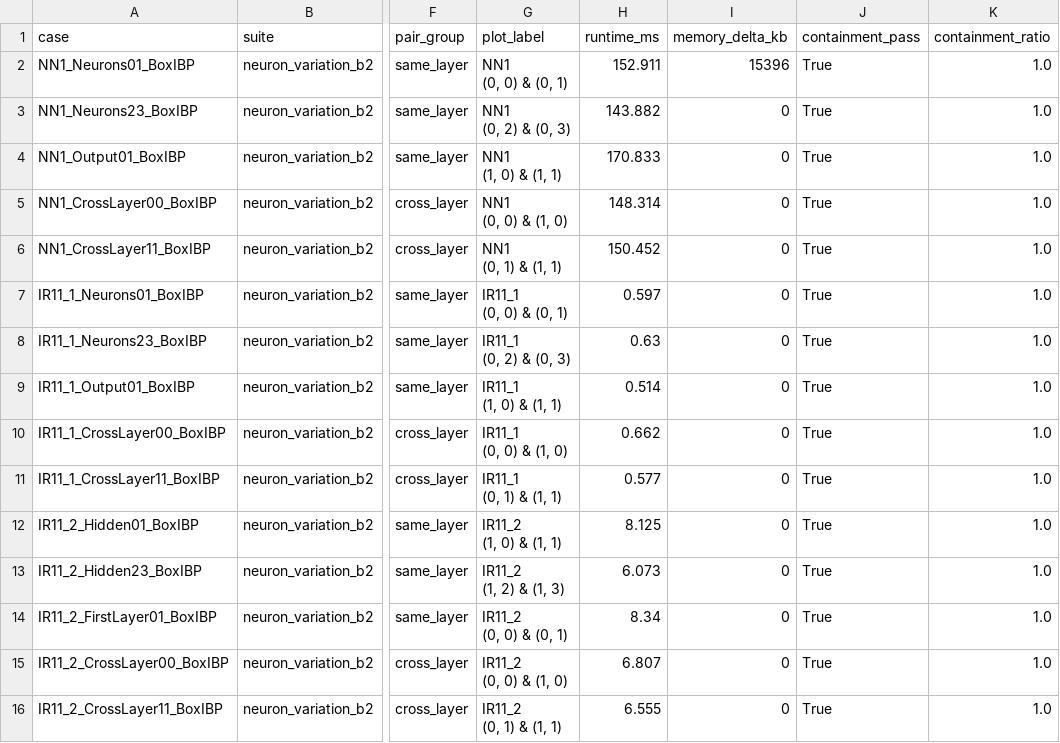
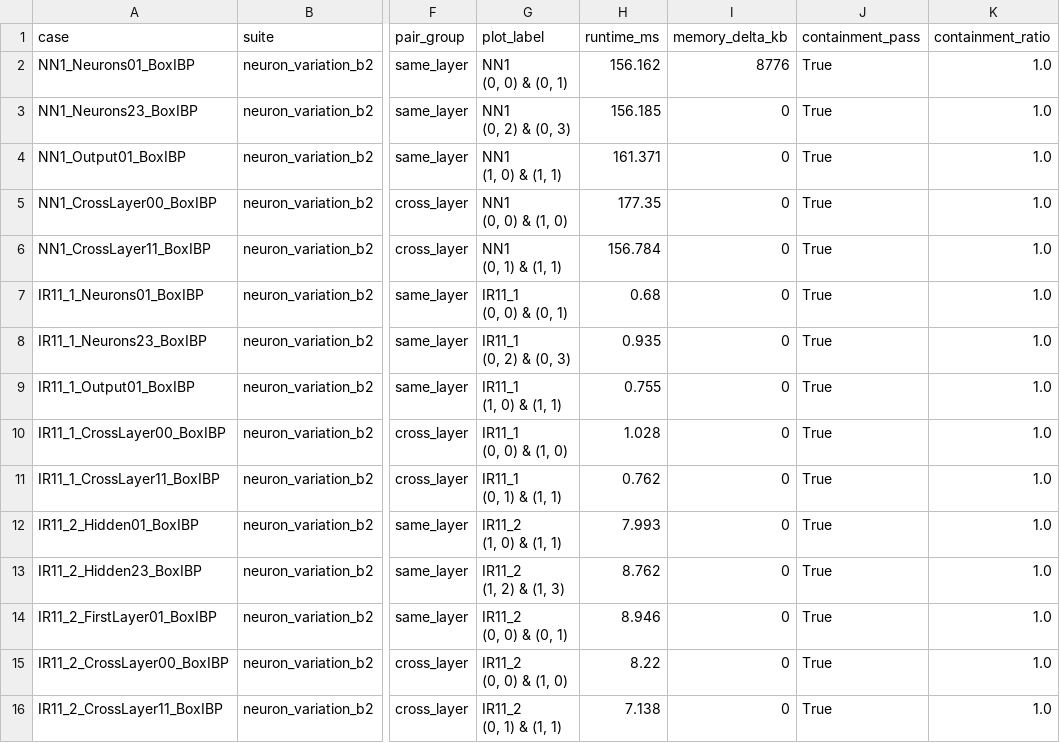
Before and after one commit to PSE-Team-Verifynn/PSEProject, a CSV file: QS/QUALITY/neuron_variation_b2/quality_metrics.csv, drawn as a sheet; only a part is shown, gaps mark what is left out; the diff names each change by its address in the sheet, - before the commit and + after, or states it on an @@ line.

```diff
--- a/QS/QUALITY/neuron_variation_b2/quality_metrics.csv
+++ b/QS/QUALITY/neuron_variation_b2/quality_metrics.csv
-H2 (runtime_ms): 152.911
+H2 (runtime_ms): 156.162
-I2 (memory_delta_kb): 15396
+I2 (memory_delta_kb): 8776
-H3 (runtime_ms): 143.882
+H3 (runtime_ms): 156.185
-H4 (runtime_ms): 170.833
+H4 (runtime_ms): 161.371
-H5 (runtime_ms): 148.314
+H5 (runtime_ms): 177.35
-H6 (runtime_ms): 150.452
+H6 (runtime_ms): 156.784
-H7 (runtime_ms): 0.597
+H7 (runtime_ms): 0.68
-H8 (runtime_ms): 0.63
+H8 (runtime_ms): 0.935
-H9 (runtime_ms): 0.514
+H9 (runtime_ms): 0.755
-H10 (runtime_ms): 0.662
+H10 (runtime_ms): 1.028
-H11 (runtime_ms): 0.577
+H11 (runtime_ms): 0.762
-H12 (runtime_ms): 8.125
+H12 (runtime_ms): 7.993
-H13 (runtime_ms): 6.073
+H13 (runtime_ms): 8.762
-H14 (runtime_ms): 8.34
+H14 (runtime_ms): 8.946
-H15 (runtime_ms): 6.807
+H15 (runtime_ms): 8.22
-H16 (runtime_ms): 6.555
+H16 (runtime_ms): 7.138
```
Also changed, not shown: QS/QUALITY/bounds_variation_l0n0_l0n1/quality_metrics.csv, QS/QUALITY/bounds_variation_l0n0_l1n0/quality_metrics.csv, 48 other files.
